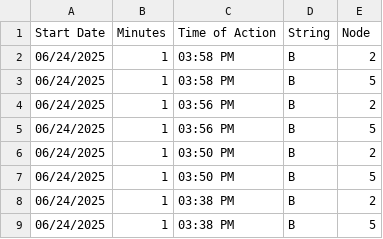
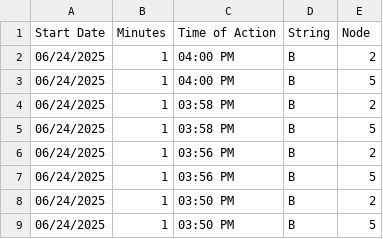
Before and after one commit to hectorpena19/SmartWaterRepo, a CSV file: saved_actions.csv, drawn as a sheet; only a part is shown; the shorter side is filled out with more unchanged rows.

Commit message:
Updated saved_actions.csv

```diff
--- a/saved_actions.csv
+++ b/saved_actions.csv
@@ -1,2 +1,4 @@
 Start Date,Minutes,Time of Action,String,Node
+06/24/2025,1,04:00 PM,B,2
+06/24/2025,1,04:00 PM,B,5
 06/24/2025,1,03:58 PM,B,2
```
